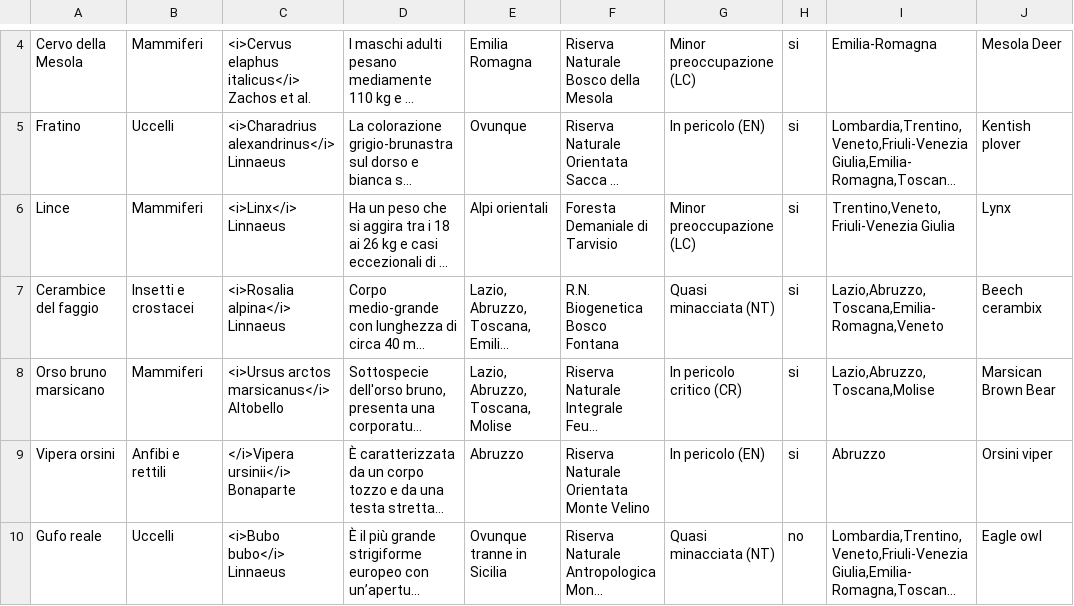
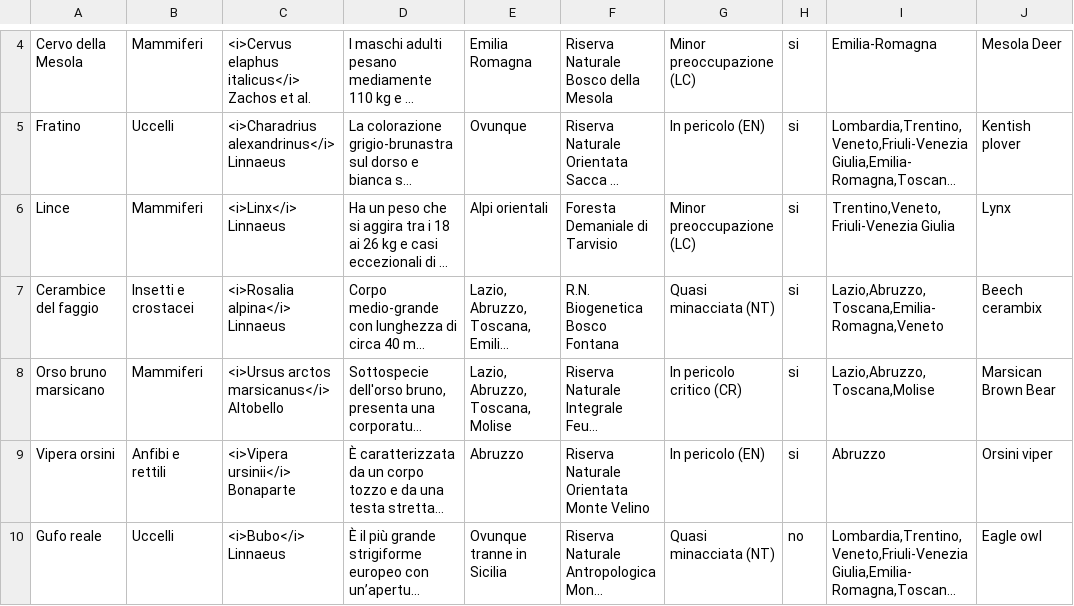
Before and after one commit to fabyspa/Ny-FaunaFlora, a CSV file: NYFloraFauna/Assets/Resources/FAUNA_Nuovo.csv, drawn as a sheet; only a part is shown, gaps mark what is left out; long unchanged cells end in …; the diff covers the shown part only; the diff names each change by its address in the sheet, - before the commit and + after, or states it on an @@ line.

```diff
--- a/NYFloraFauna/Assets/Resources/FAUNA_Nuovo.csv
+++ b/NYFloraFauna/Assets/Resources/FAUNA_Nuovo.csv
-C9: </i>Vipera ursinii</i> Bonaparte
+C9: <i>Vipera ursinii</i> Bonaparte
-C10: <i>Bubo bubo</i> Linnaeus
+C10: <i>Bubo</i> Linnaeus
```
Also changed, not shown: 3 edited cells elsewhere in this file, NYFloraFauna/Assets/Resources/FLORA_Nuovo.csv, 1 other file.
